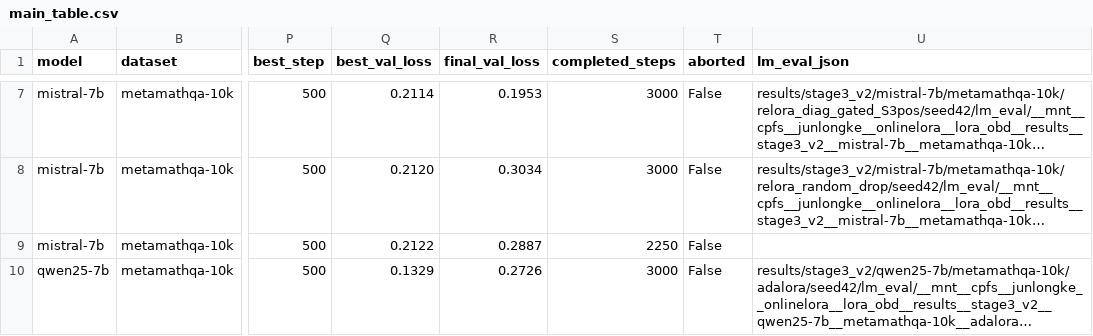
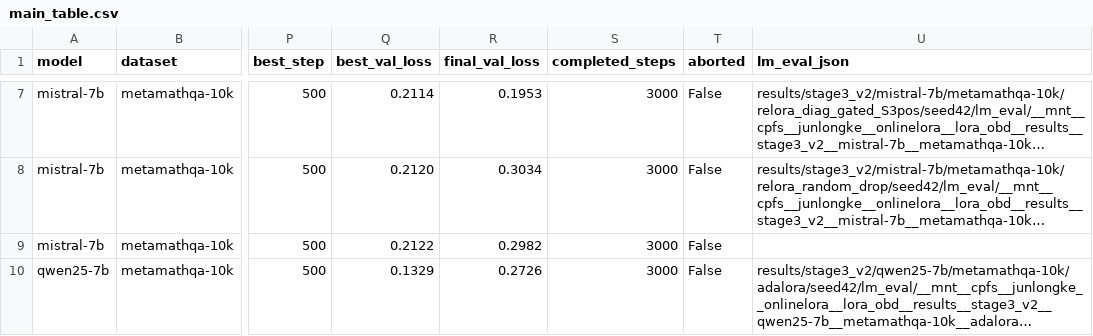
Before and after one commit to Rirayh/onlinelora, a CSV file: results/stage3_v2/summary/main_table.csv, drawn as a sheet; only a part is shown, gaps mark what is left out; long unchanged cells end in …; the diff covers the shown part only; the diff names each change by its address in the sheet, - before the commit and + after, or states it on an @@ line.

```diff
--- a/results/stage3_v2/summary/main_table.csv
+++ b/results/stage3_v2/summary/main_table.csv
-R9 (final_val_loss): 0.2887
+R9 (final_val_loss): 0.2982
-S9 (completed_steps): 2250
+S9 (completed_steps): 3000
```
Also changed, not shown: 13 edited cells elsewhere in this file, 20 other files.
